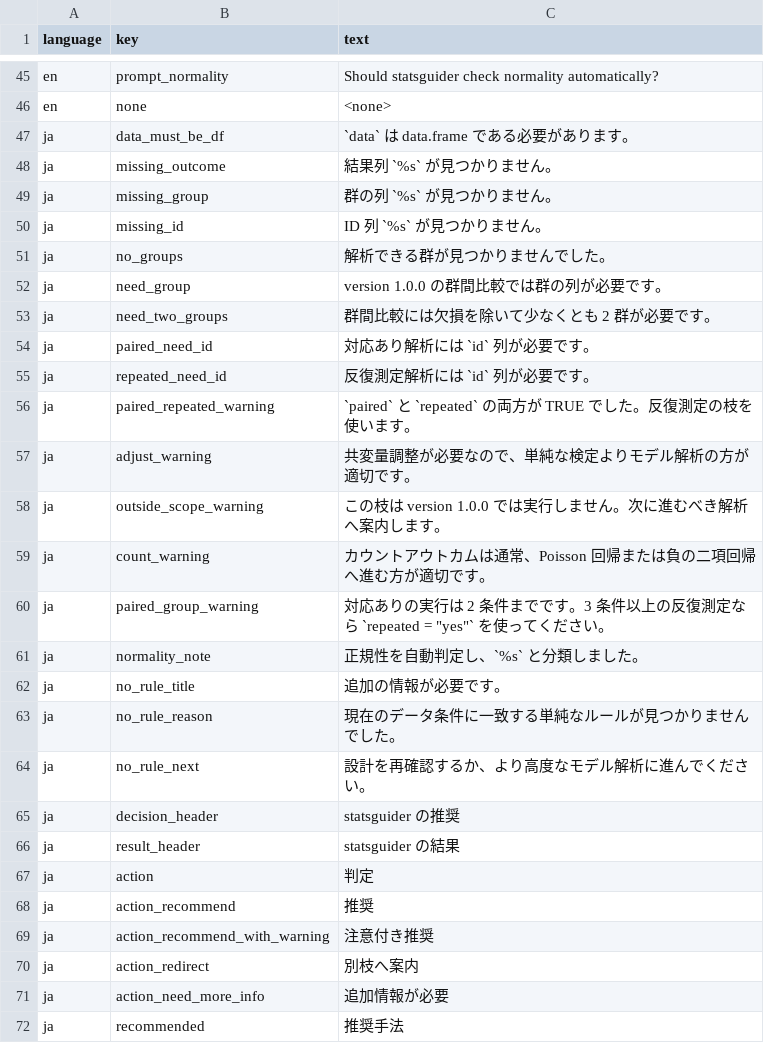
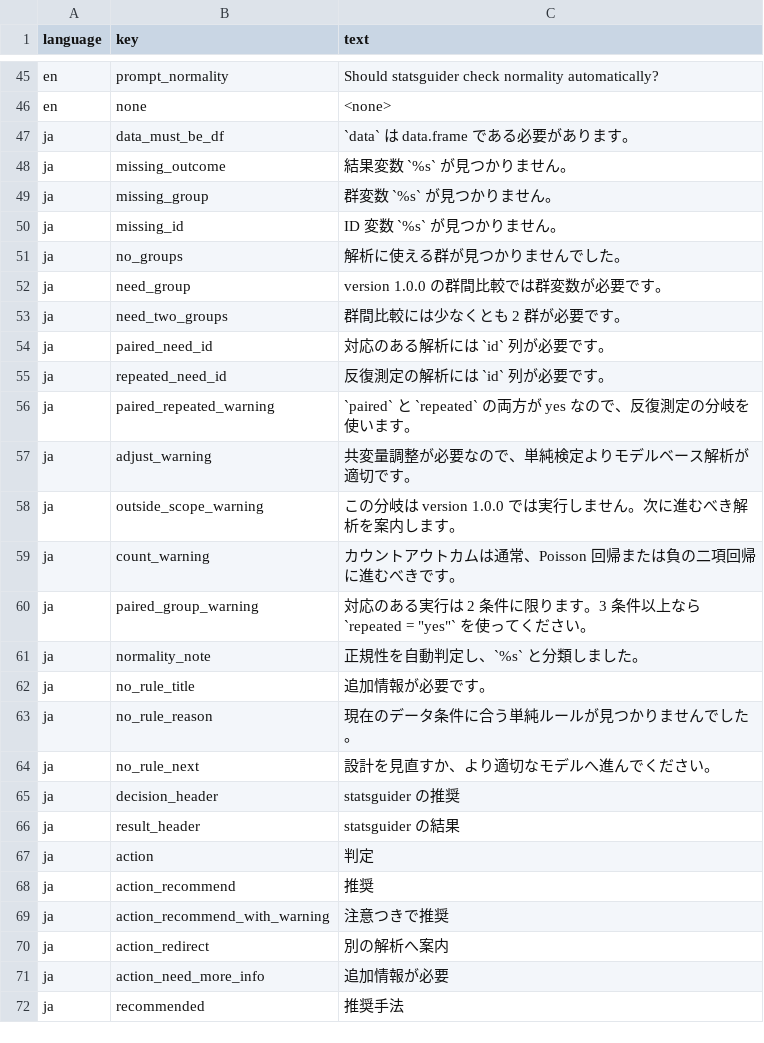
Before and after one commit to dai540/statsguider, a CSV file: inst/extdata/messages.csv, drawn as a sheet; only a part is shown, gaps mark what is left out; the diff covers the shown part only.

```diff
--- a/inst/extdata/messages.csv
+++ b/inst/extdata/messages.csv
@@ -47,19 +47,19 @@ en,none,"<none>"
 ja,data_must_be_df,"`data` は data.frame である必要があります。"
-ja,missing_outcome,"結果列 `%s` が見つかりません。"
-ja,missing_group,"群の列 `%s` が見つかりません。"
-ja,missing_id,"ID 列 `%s` が見つかりません。"
-ja,no_groups,"解析できる群が見つかりませんでした。"
-ja,need_group,"version 1.0.0 の群間比較では群の列が必要です。"
-ja,need_two_groups,"群間比較には欠損を除いて少なくとも 2 群が必要です。"
-ja,paired_need_id,"対応あり解析には `id` 列が必要です。"
-ja,repeated_need_id,"反復測定解析には `id` 列が必要です。"
-ja,paired_repeated_warning,"`paired` と `repeated` の両方が TRUE でした。反復測定の枝を使います。"
-ja,adjust_warning,"共変量調整が必要なので、単純な検定よりモデル解析の方が適切です。"
-ja,outside_scope_warning,"この枝は version 1.0.0 では実行しません。次に進むべき解析へ案内します。"
-ja,count_warning,"カウントアウトカムは通常、Poisson 回帰または負の二項回帰へ進む方が適切です。"
-ja,paired_group_warning,"対応ありの実行は 2 条件までです。3 条件以上の反復測定なら `repeated = ""yes""` を使ってください。"
+ja,missing_outcome,"結果変数 `%s` が見つかりません。"
+ja,missing_group,"群変数 `%s` が見つかりません。"
+ja,missing_id,"ID 変数 `%s` が見つかりません。"
+ja,no_groups,"解析に使える群が見つかりませんでした。"
+ja,need_group,"version 1.0.0 の群間比較では群変数が必要です。"
+ja,need_two_groups,"群間比較には少なくとも 2 群が必要です。"
+ja,paired_need_id,"対応のある解析には `id` 列が必要です。"
+ja,repeated_need_id,"反復測定の解析には `id` 列が必要です。"
+ja,paired_repeated_warning,"`paired` と `repeated` の両方が yes なので、反復測定の分岐を使います。"
+ja,adjust_warning,"共変量調整が必要なので、単純検定よりモデルベース解析が適切です。"
+ja,outside_scope_warning,"この分岐は version 1.0.0 では実行しません。次に進むべき解析を案内します。"
+ja,count_warning,"カウントアウトカムは通常、Poisson 回帰または負の二項回帰に進むべきです。"
+ja,paired_group_warning,"対応のある実行は 2 条件に限ります。3 条件以上なら `repeated = ""yes""` を使ってください。"
 ja,normality_note,"正規性を自動判定し、`%s` と分類しました。"
-ja,no_rule_title,"追加の情報が必要です。"
-ja,no_rule_reason,"現在のデータ条件に一致する単純なルールが見つかりませんでした。"
-ja,no_rule_next,"設計を再確認するか、より高度なモデル解析に進んでください。"
+ja,no_rule_title,"追加情報が必要です。"
+ja,no_rule_reason,"現在のデータ条件に合う単純ルールが見つかりませんでした。"
+ja,no_rule_next,"設計を見直すか、より適切なモデルへ進んでください。"
 ja,decision_header,"statsguider の推奨"
@@ -68,4 +68,4 @@ ja,action,"判定"
 ja,action_recommend,"推奨"
-ja,action_recommend_with_warning,"注意付き推奨"
-ja,action_redirect,"別枝へ案内"
+ja,action_recommend_with_warning,"注意つきで推奨"
+ja,action_redirect,"別の解析へ案内"
 ja,action_need_more_info,"追加情報が必要"
```
Also changed, not shown: 8 edited cells elsewhere in this file, inst/rules/decision_rules.csv, inst/rules/method_registry.csv, 6 other files.
